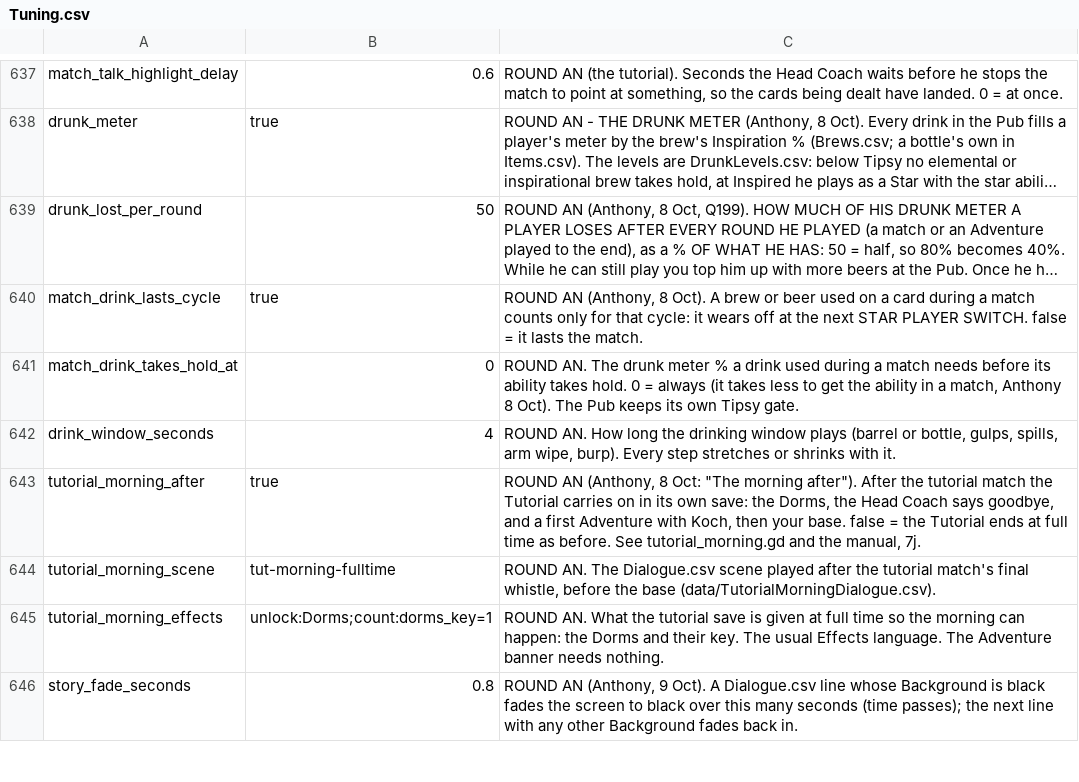
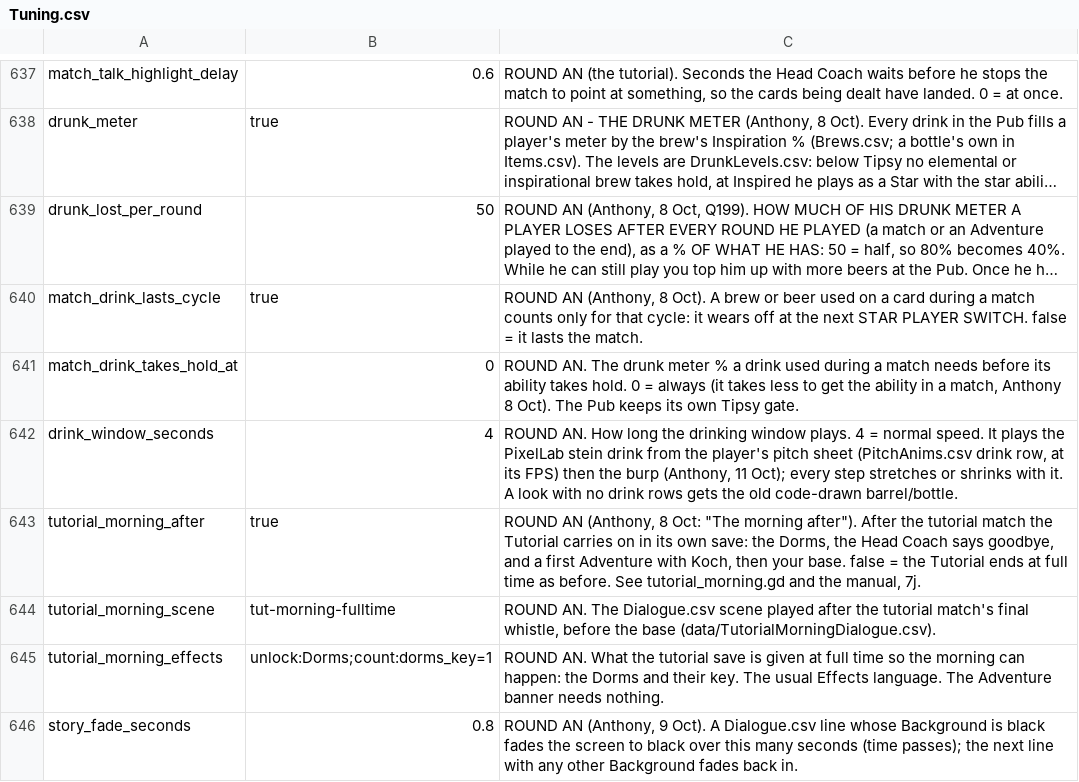
Before and after one commit to SchwartzAnthony/project_sb, a CSV file: data/Tuning.csv, drawn as a sheet; only a part is shown, gaps mark what is left out; long unchanged cells end in ….

```diff
--- a/data/Tuning.csv
+++ b/data/Tuning.csv
@@ -641,3 +641,3 @@ match_drink_lasts_cycle,true,"ROUND AN (Anthony, 8 Oct). A brew or beer used on
 match_drink_takes_hold_at,0,"ROUND AN. The drunk meter % a drink used during a match needs before its ability takes hold. 0 = always (it takes less to get the ability in a match, Anthony 8 Oct). The Pub keeps its own Tipsy gate."
-drink_window_seconds,4,"ROUND AN. How long the drinking window plays (barrel or bottle, gulps, spills, arm wipe, burp). Every step stretches or shrinks with it."
+drink_window_seconds,4,"ROUND AN. How long the drinking window plays. 4 = normal speed. It plays the PixelLab stein drink from the player's pitch sheet (PitchAnims.csv drink row, at its FPS) then the burp (Anthony, 11 Oct); every step stretches or shrinks with it. A look with no drink rows gets the old code-drawn barrel/bottle."
 tutorial_morning_after,true,"ROUND AN (Anthony, 8 Oct: ""The morning after""). After the tutorial match the Tutorial carries on in its own save: the Dorms, the Head Coach says goodbye, and a first Adventure with Koch, then your base. false = the Tutorial ends at full time as before. See tutorial_morning.gd and the manual, 7j."
```
Also changed, not shown: 5 other files.
